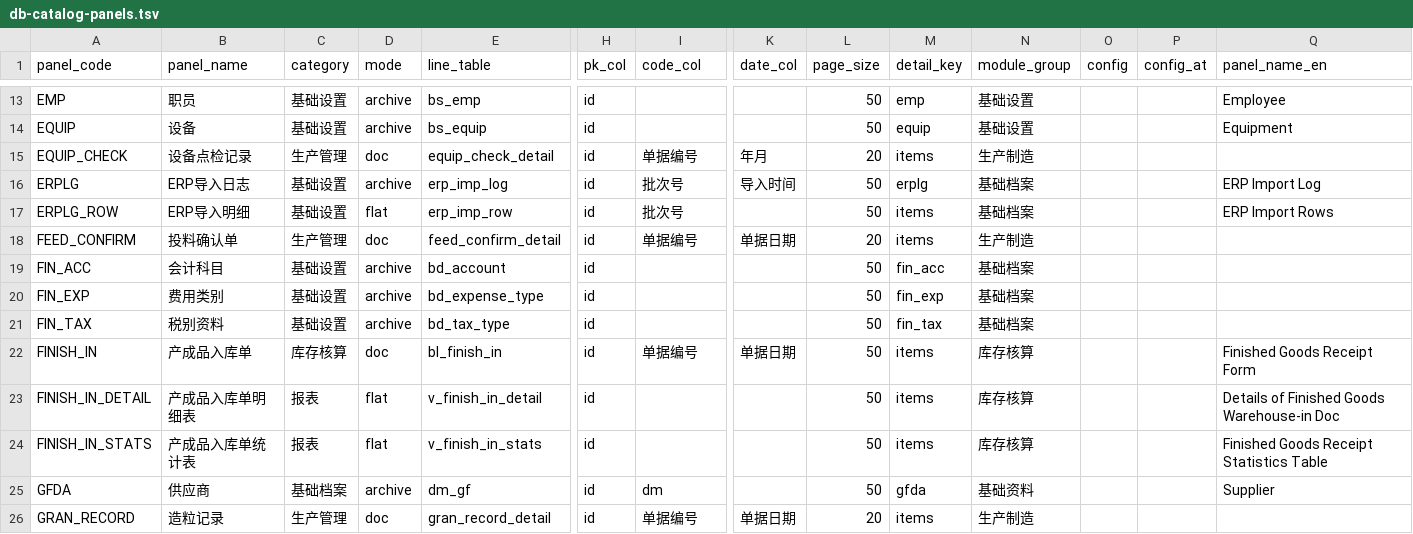
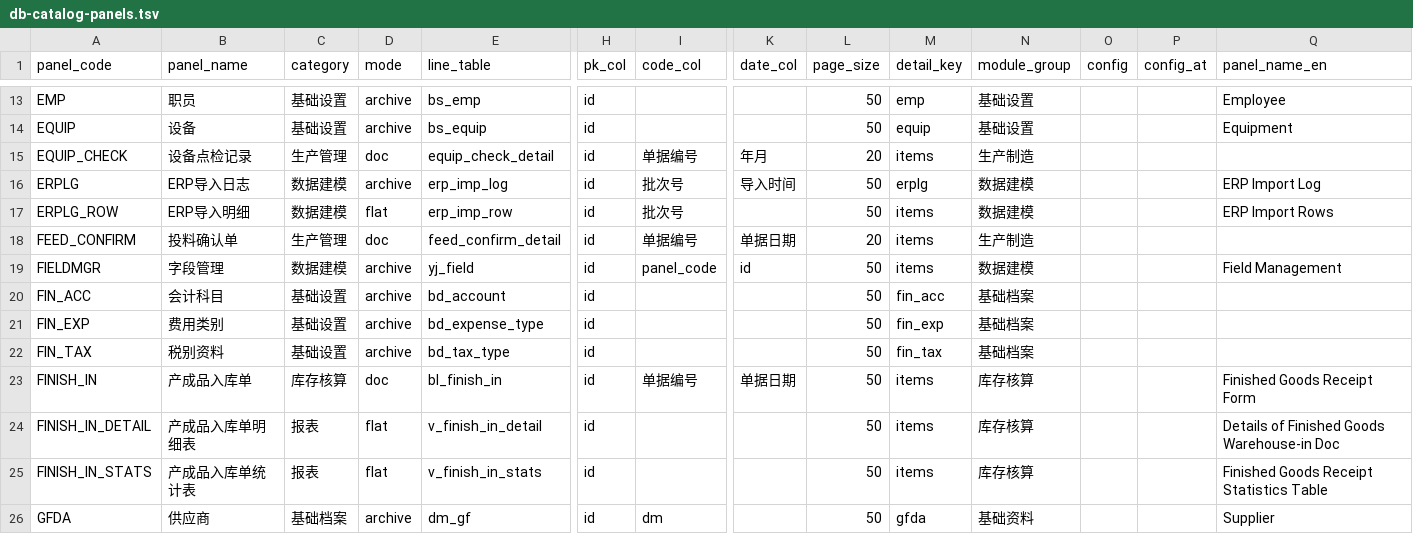
Before and after one commit to MyPanda-Hash/YINJIA, a TSV file: tools/gen/db-catalog-panels.tsv, drawn as a sheet; only a part is shown, gaps mark what is left out; the shorter side is filled out with more unchanged rows; rows hold the shown columns only; the diff names each change by its address in the sheet, - before the commit and + after, or states it on an @@ line.

Commit message:
Merge origin/main (12 commits): 数据建模/库存管理菜单改版 + ERP集成只读
远端带来:一级目录「数据建模」(字段管理 FIELDMGR / 数据字典 / ERP导入日志)、「库存管理」从智能供应链提出、
基础档案改名系统管理平台、ERP集成面板只读(连管理员不给写)、元数据表无 asp_cancel 也能当档案面板(引擎探测)。

冲突与处置:
- tools/db-migrations.txt:整文件冲突(两侧都追加过)→ 用 merge-file --union 取并集,校验两侧脚本名零丢失
  (本地 18 条 + 远端 12 条相关脚本全在),3780 行、无冲突标记。
- backend/src/main/resources/static/**:两侧产物哈希全不同(rename/rename 冲突 60+ 文件)→ 不做逐文件取舍,
  清空后按合并源码 npm run build 重建并 robocopy /MIR。
- menus.js / menus.test.js / PanelxList.vue / en.js:自动合并;按合并后结构修正测试
  (条码管理并入「库存管理」下:库存管理 24 → 27 张面板,原断言改为 inv 下查 barcode 组)。

合并后修掉的 3 个真问题:
1. 体检 05/13 规则过时:FIELDMGR 的「面板名称」是引擎派生列(JOIN yj_panel 带出),且 yj_field 本就没有
   asp_cancel(引擎自 2026-10-18 按表探测)。audit 对应放宽:派生列豁免、asp_cancel 不再硬要求,保留 pk_col 硬判。
2. 体检 09:新标签「字典SQL」缺 en → 新增 i18n-field-labels-gap-20261018.sql(两账套已跑)。
3. PanelxList.vue READONLY_PANELS TDZ:常量声明在 8220 行却被 4259 行 computed 引用(远端原稿即如此),
   合并后 dev 控制台连报 Cannot access before initialization → 常量前置,报错消失。

验证:
- 两账套 DbSync:正式 3 执行 / 测试 3 执行,失败 0;DbNormAudit 两账套 RESULT: PASS。
- FourDocAudit:正式库 PASS(四单 323 行零差异);测试库仍 1 处旧快照标签差(批次号(批号) vs 批号(批号),
  合入前就存在,非本次引入)。
- npm run build 通过、npm test 755 全绿;jar 重打包重启(8090),活体核查 FIELDMGR(50 行)/ BARCODE_MAT(50 行)
  均可打开,控制台零异常;数据库表清单重生成(326 表+视图 / 134 面板)。

```diff
--- a/tools/gen/db-catalog-panels.tsv
+++ b/tools/gen/db-catalog-panels.tsv
-C16:C17 (category): 基础设置
+C16:C17 (category): 数据建模
-N16:N17 (module_group): 基础档案
+N16:N17 (module_group): 数据建模
+row 19: FIELDMGR | 字段管理 | 数据建模 | archive | yj_field | id | panel_code | id | 50 | items | 数据建模 |  |  | Field Management
```
Also changed, not shown: tools/gen/db-catalog-tables.tsv, 7 other files.
